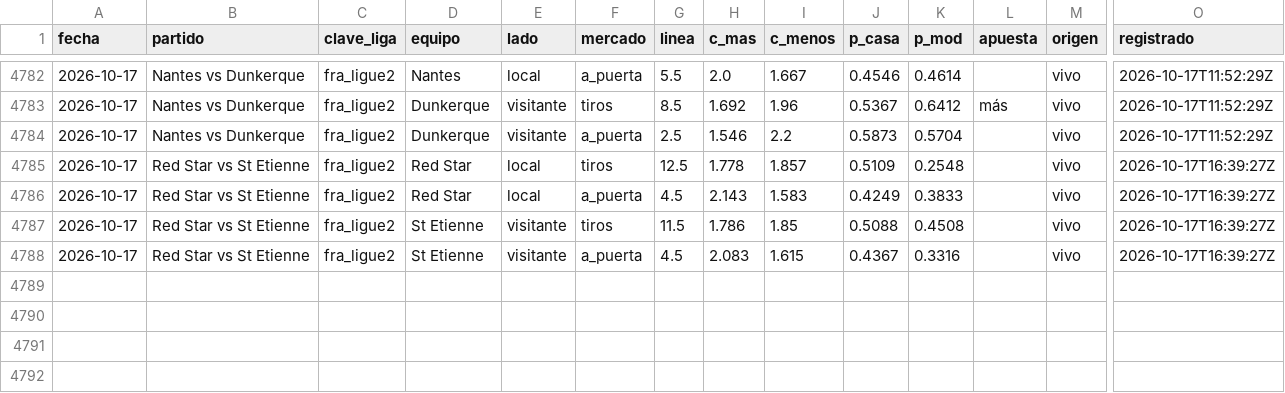
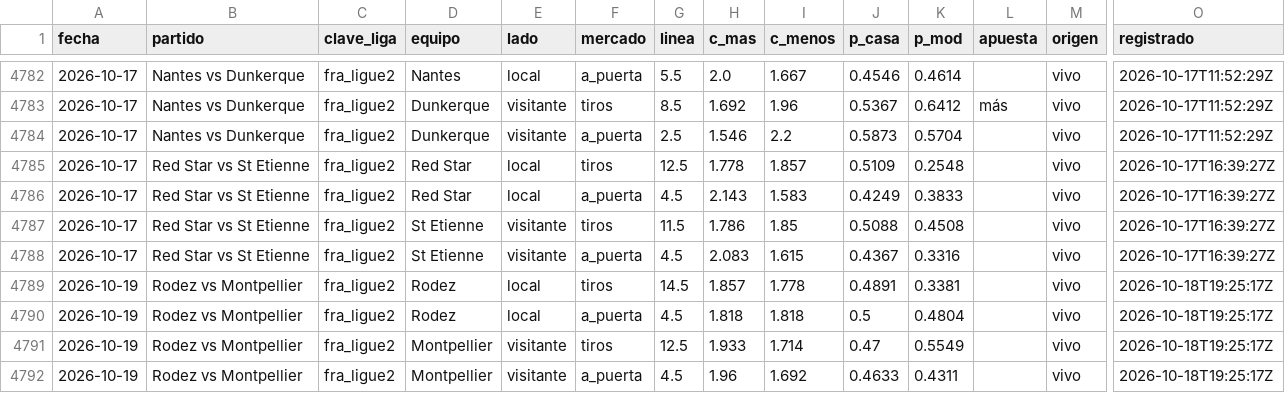
Before and after one commit to HectorMontiel/mundial-2026-predictor, a CSV file: tiros_seguimiento.csv, drawn as a sheet; only a part is shown, gaps mark what is left out; rows hold the shown columns only; the diff names each change by its address in the sheet, - before the commit and + after, or states it on an @@ line.

```diff
--- a/tiros_seguimiento.csv
+++ b/tiros_seguimiento.csv
+row 4789: 2026-10-19 | Rodez vs Montpellier | fra_ligue2 | Rodez | local | tiros | 14.5 | 1.857 | 1.778 | 0.4891 | 0.3381 |  | vivo | 2026-10-18T19:25:17Z
+row 4790: 2026-10-19 | Rodez vs Montpellier | fra_ligue2 | Rodez | local | a_puerta | 4.5 | 1.818 | 1.818 | 0.5 | 0.4804 |  | vivo | 2026-10-18T19:25:17Z
+row 4791: 2026-10-19 | Rodez vs Montpellier | fra_ligue2 | Montpellier | visitante | tiros | 12.5 | 1.933 | 1.714 | 0.47 | 0.5549 |  | vivo | 2026-10-18T19:25:17Z
+row 4792: 2026-10-19 | Rodez vs Montpellier | fra_ligue2 | Montpellier | visitante | a_puerta | 4.5 | 1.96 | 1.692 | 0.4633 | 0.4311 |  | vivo | 2026-10-18T19:25:17Z
```
Also changed, not shown: historico_fem_alemania.csv, historico_fem_espana.csv, 29 other files.
